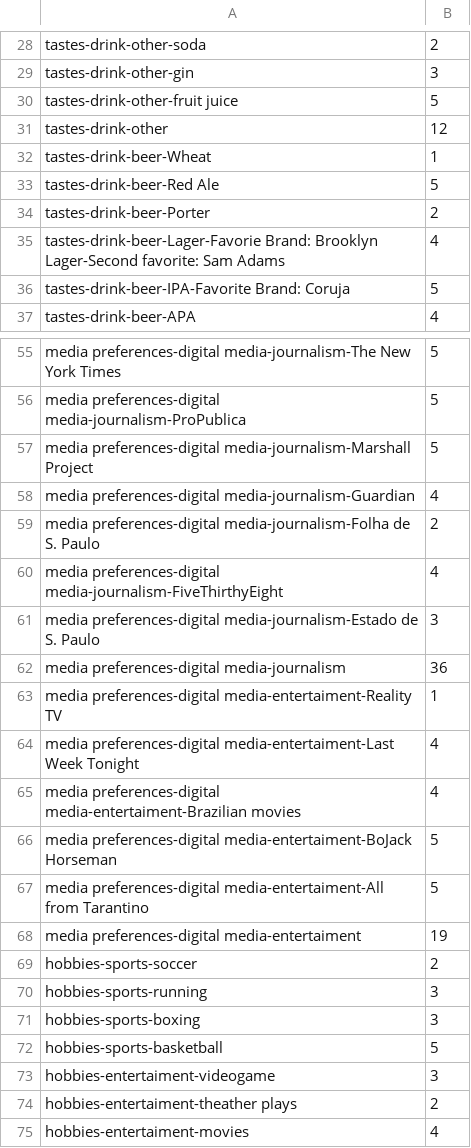
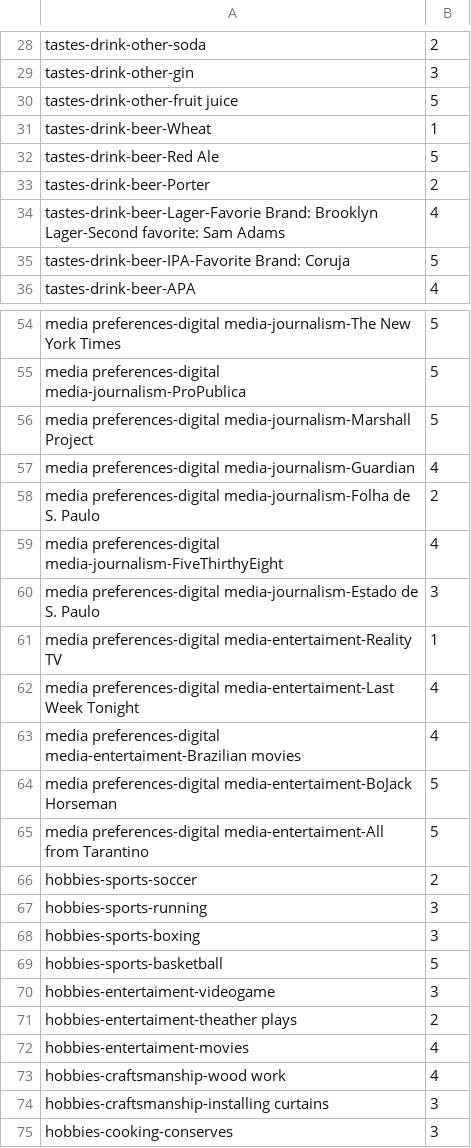
Before and after one commit to sergiospagnuolo/graficos, a CSV file: dados/sergiodatapersonal.csv, drawn as a sheet; only a part is shown, gaps mark what is left out; the shorter side is filled out with more unchanged rows; the diff names each change by its address in the sheet, - before the commit and + after, or states it on an @@ line.

Commit message:
Update sergiodatapersonal.csv

```diff
--- a/dados/sergiodatapersonal.csv
+++ b/dados/sergiodatapersonal.csv
-row 31: tastes-drink-other | 12
-row 62: media preferences-digital media-journalism | 36
-row 68: media preferences-digital media-entertaiment | 19
```
